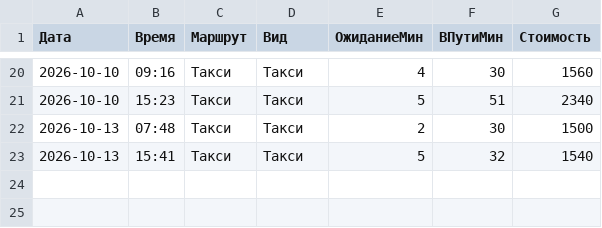
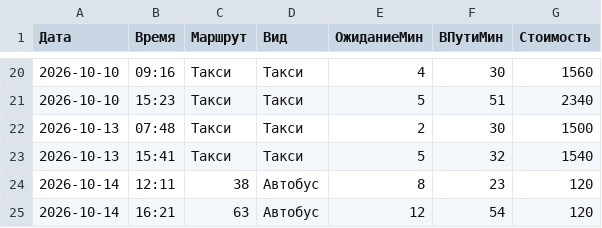
Before and after one commit to AmirKasym/sro1-fsharp-kassymkhan, a CSV file: data.csv, drawn as a sheet; only a part is shown, gaps mark what is left out.

Commit message:
Добавлены автобусные поездки за 14.10: 2 поездки

```diff
--- a/data.csv
+++ b/data.csv
@@ -23 +23,3 @@
 2026-10-13;15:41;Такси;Такси;5;32;1540
+2026-10-14;12:11;38;Автобус;8;23;120
+2026-10-14;16:21;63;Автобус;12;54;120
```
